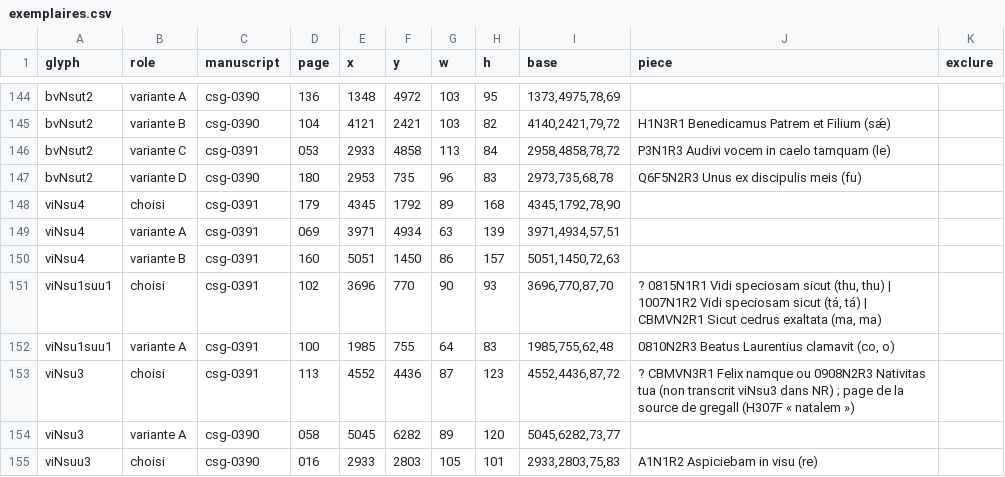
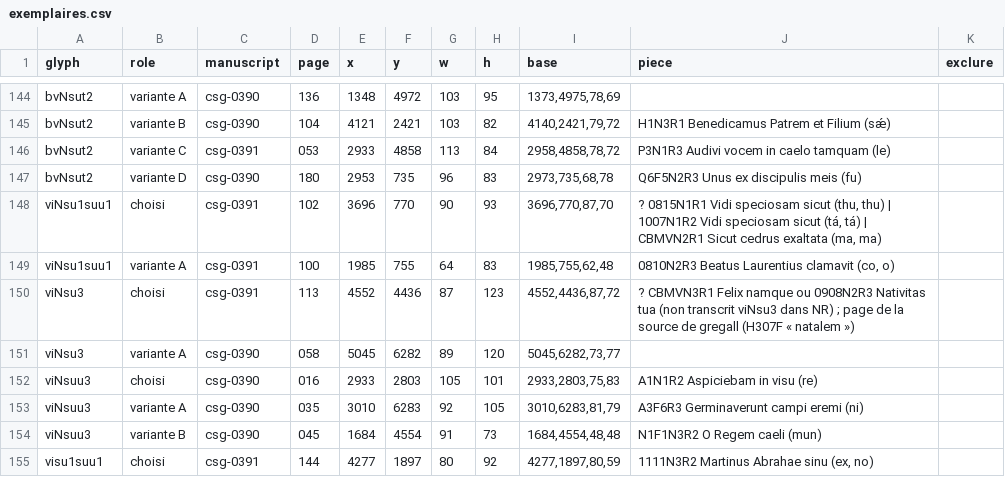
Before and after one commit to Nocturnale-Romanum/tooling, a CSV file: .claude/skills/grehartker/sources/exemplaires.csv, drawn as a sheet; only a part is shown, gaps mark what is left out; the shorter side is filled out with more unchanged rows; the diff names each change by its address in the sheet, - before the commit and + after, or states it on an @@ line.

```diff
--- a/.claude/skills/grehartker/sources/exemplaires.csv
+++ b/.claude/skills/grehartker/sources/exemplaires.csv
-row 148: viNsu4 | choisi | csg-0391 | 179 | 4345 | 1792 | 89 | 168 | 4345,1792,78,90
-row 149: viNsu4 | variante A | csg-0391 | 069 | 3971 | 4934 | 63 | 139 | 3971,4934,57,51
-row 150: viNsu4 | variante B | csg-0391 | 160 | 5051 | 1450 | 86 | 157 | 5051,1450,72,63
```
Also changed, not shown: .claude/skills/grehartker/sources/reperes.csv.
